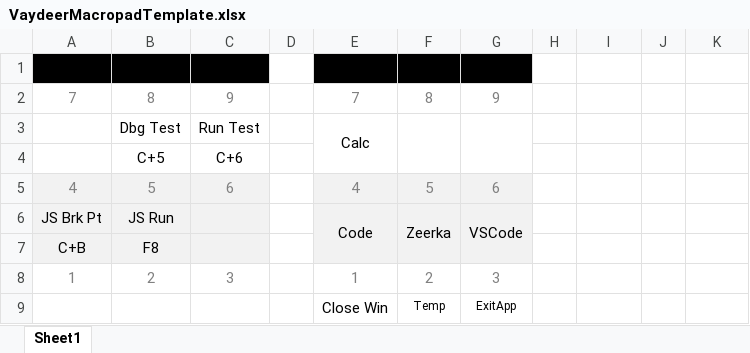
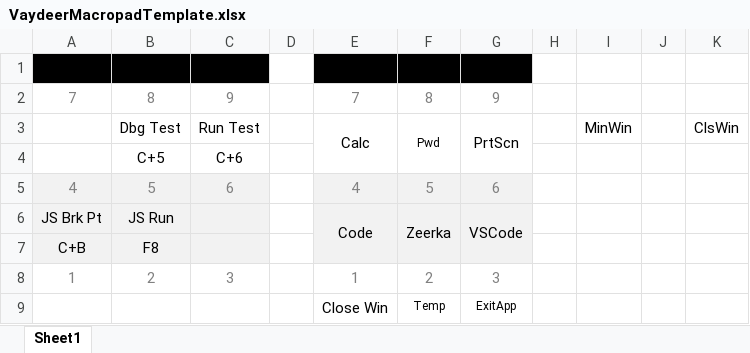
Before and after one commit to phenry9999/PCHenry, an Excel workbook: VaydeerMacropadTemplate.xlsx, sheet Sheet1, drawn as a sheet; values as stored, in another font and other column widths than the file's, no borders; charts and pictures not drawn; the diff names each change by its address in the sheet, - before the commit and + after, or states it on an @@ line.

```diff
--- a/VaydeerMacropadTemplate.xlsx (sheet Sheet1)
+++ b/VaydeerMacropadTemplate.xlsx (sheet Sheet1)
-F3: (empty)
+F3: Pwd
-G3: (empty)
+G3: PrtScn
-I3: (empty)
+I3: MinWin
-K3: (empty)
+K3: ClsWin
```
Also changed, not shown: charts or pictures, 1 other file.
